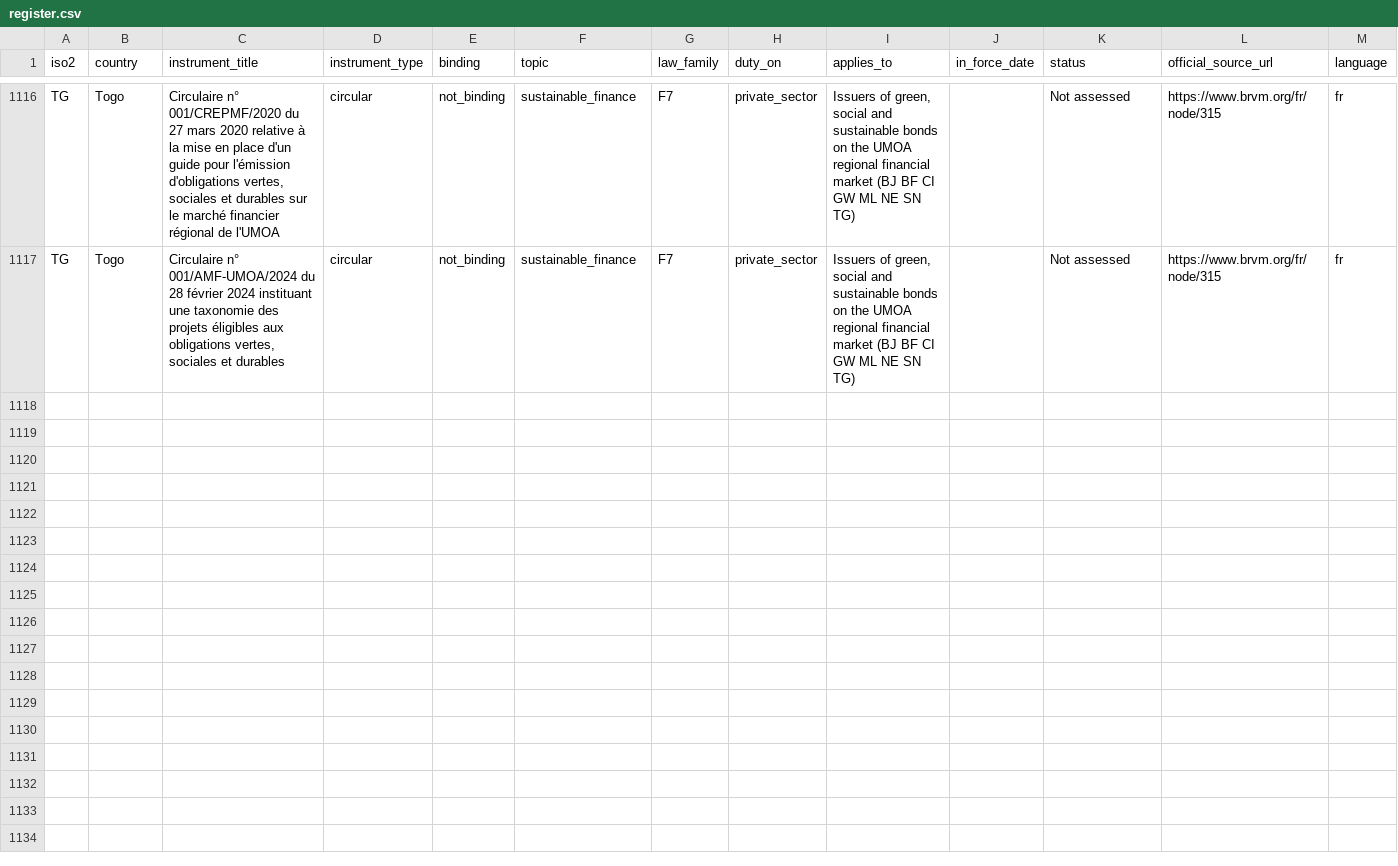
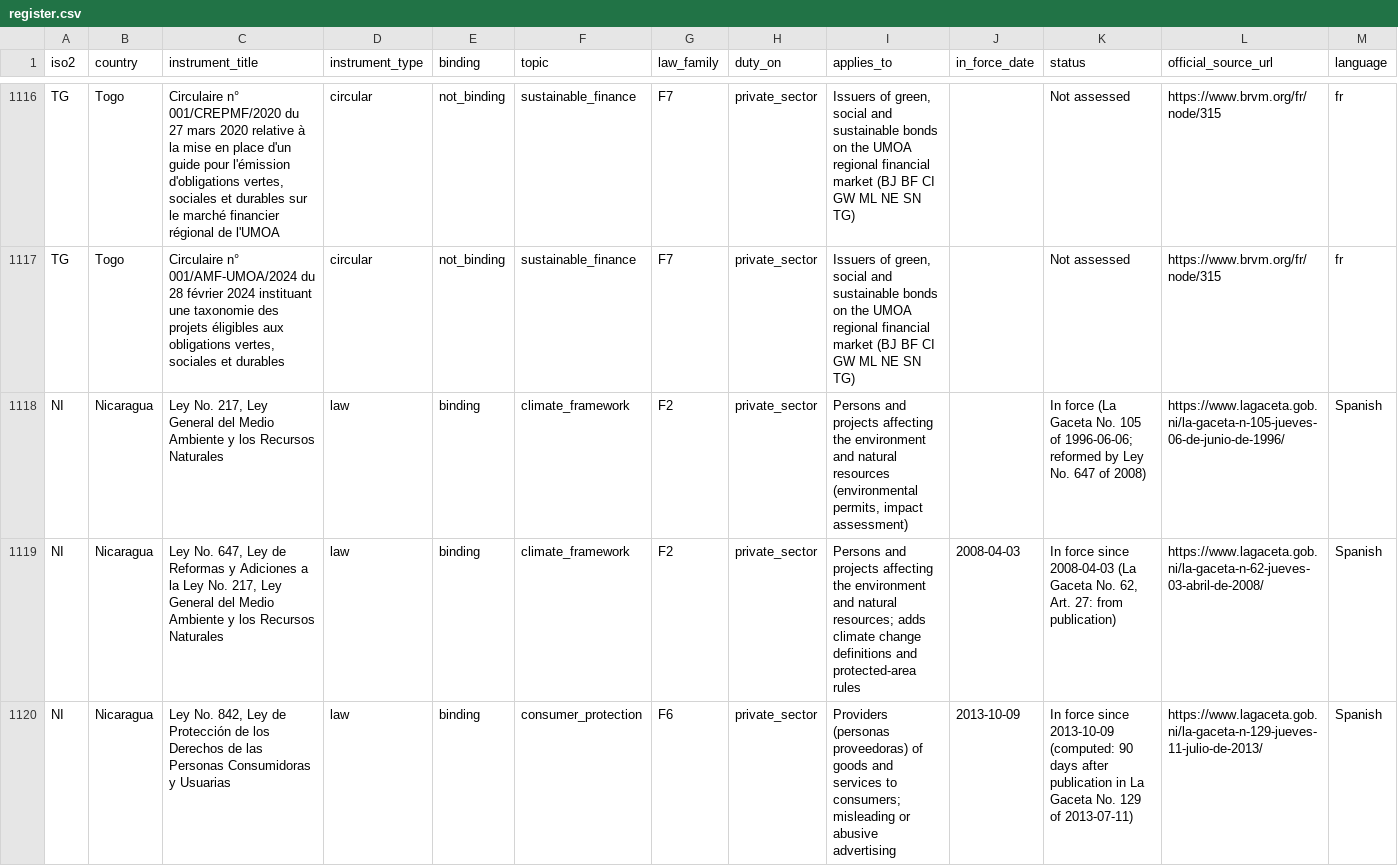
Before and after one commit to GoCarbonTracker-Hq/global-esg-law, a CSV file: register/register.csv, drawn as a sheet; only a part is shown, gaps mark what is left out; rows hold the shown columns only; the diff covers the shown part only; the diff names each change by its address in the sheet, - before the commit and + after, or states it on an @@ line.

```diff
--- a/register/register.csv
+++ b/register/register.csv
+row 1118: NI | Nicaragua | Ley No. 217, Ley General del Medio Ambiente y los Recursos Naturales | law | binding | climate_framework | F2 | private_sector | Persons and projects affecting the environment and natural resources (environmental permits, impact assessment) |  | In force (La Gaceta No. 105 of 1996-06-06; reformed by Ley No. 647 of 2008) | https://www.lagaceta.gob.ni/la-gaceta-n-105-jueves-06-de-junio-de-1996/ | Spanish
+row 1119: NI | Nicaragua | Ley No. 647, Ley de Reformas y Adiciones a la Ley No. 217, Ley General del Medio Ambiente y los Recursos Naturales | law | binding | climate_framework | F2 | private_sector | Persons and projects affecting the environment and natural resources; adds climate change definitions and protected-area rules | 2008-04-03 | In force since 2008-04-03 (La Gaceta No. 62, Art. 27: from publication) | https://www.lagaceta.gob.ni/la-gaceta-n-62-jueves-03-abril-de-2008/ | Spanish
+row 1120: NI | Nicaragua | Ley No. 842, Ley de Protección de los Derechos de las Personas Consumidoras y Usuarias | law | binding | consumer_protection | F6 | private_sector | Providers (personas proveedoras) of goods and services to consumers; misleading or abusive advertising | 2013-10-09 | In force since 2013-10-09 (computed: 90 days after publication in La Gaceta No. 129 of 2013-07-11) | https://www.lagaceta.gob.ni/la-gaceta-n-129-jueves-11-julio-de-2013/ | Spanish
```
Also changed, not shown: 3 added rows and 3 edited cells elsewhere in this file, sources/licence-table.csv, 8 other files.
